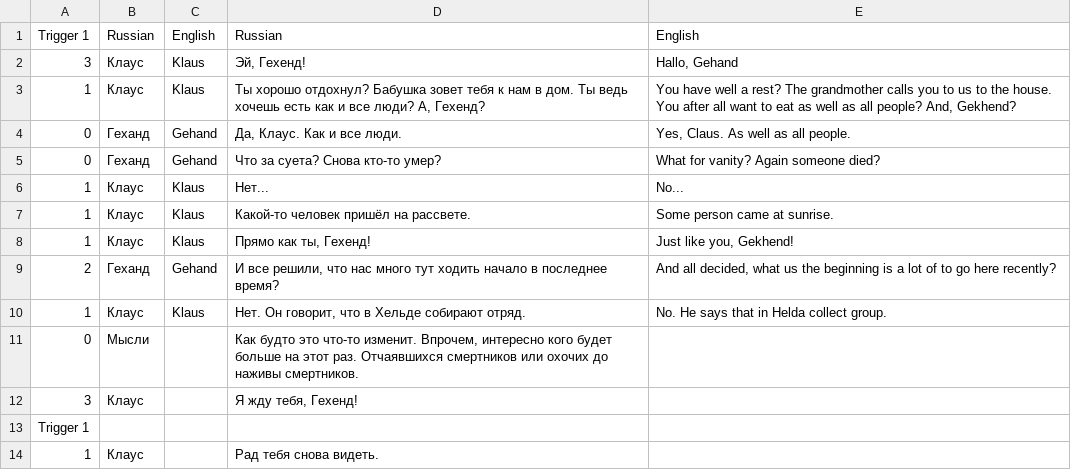
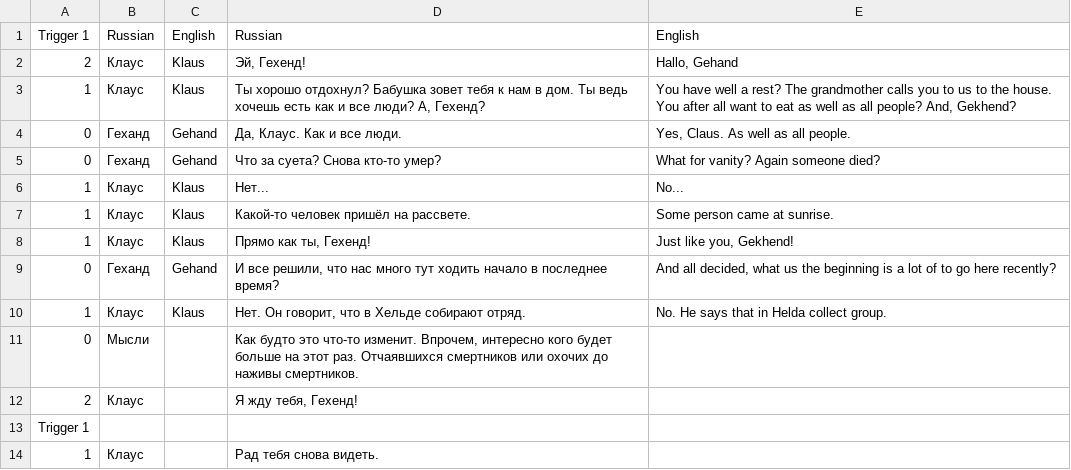
Before and after one commit to BoberUnity/FFKiller, a CSV file: Assets/StreamingAssets/Klaus.csv, drawn as a sheet.

```diff
--- a/Assets/StreamingAssets/Klaus.csv
+++ b/Assets/StreamingAssets/Klaus.csv
@@ -1,3 +1,3 @@
 Trigger 1;Russian;English;Russian;English
-3;Клаус;Klaus;Эй, Гехенд!;Hallo, Gehand
+2;Клаус;Klaus;Эй, Гехенд!;Hallo, Gehand
 1;Клаус;Klaus;Ты хорошо отдохнул? Бабушка зовет тебя к нам в дом. Ты ведь хочешь есть как и все люди?  А, Гехенд?;You have well a rest? The grandmother calls you to us to the house. You after all want to eat as well as all people? And, Gekhend?
@@ -8,6 +8,6 @@ Trigger 1;Russian;English;Russian;English
 1;Клаус;Klaus;Прямо как ты, Гехенд!;Just like you, Gekhend!
-2;Геханд;Gehand;И все решили, что нас много тут ходить начало в последнее время?;And all decided, what us the beginning is a lot of to go here recently?
+0;Геханд;Gehand;И все решили, что нас много тут ходить начало в последнее время?;And all decided, what us the beginning is a lot of to go here recently?
 1;Клаус;Klaus;Нет. Он говорит, что в Хельде собирают отряд.;No. He says that in Helda collect group.
 0;Мысли;;Как будто это что-то изменит. Впрочем, интересно кого будет больше на этот раз. Отчаявшихся смертников или охочих до наживы смертников.;
-3;Клаус;;Я жду тебя, Гехенд! ;
+2;Клаус;;Я жду тебя, Гехенд! ;
 Trigger 1;;;;
```
Also changed, not shown: 9 other files.
